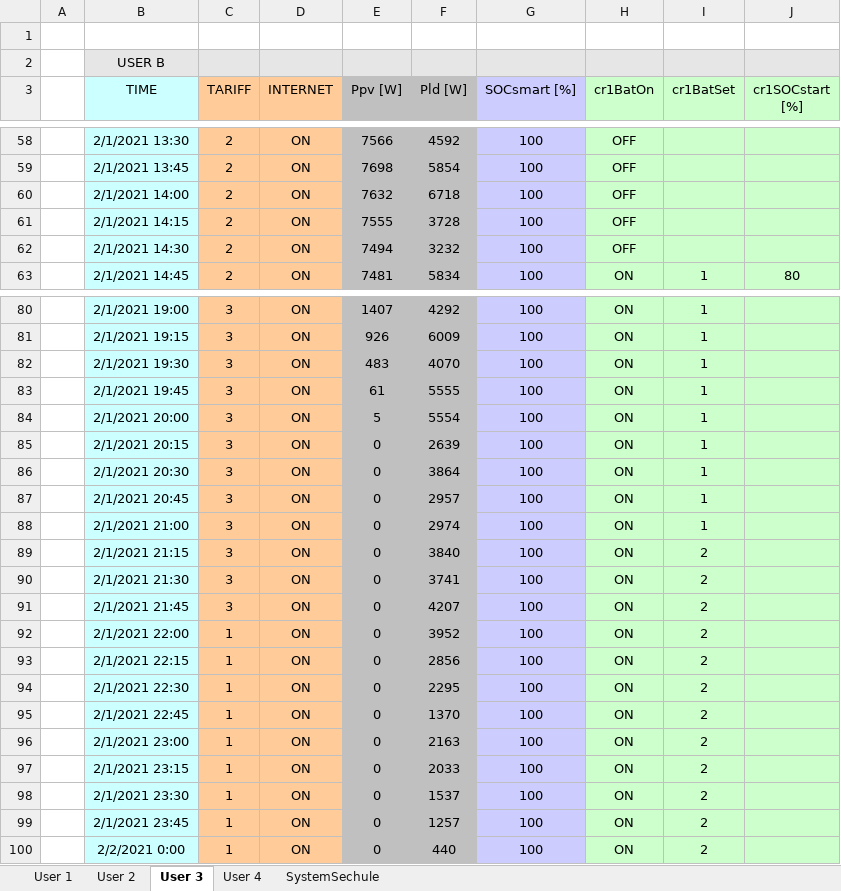
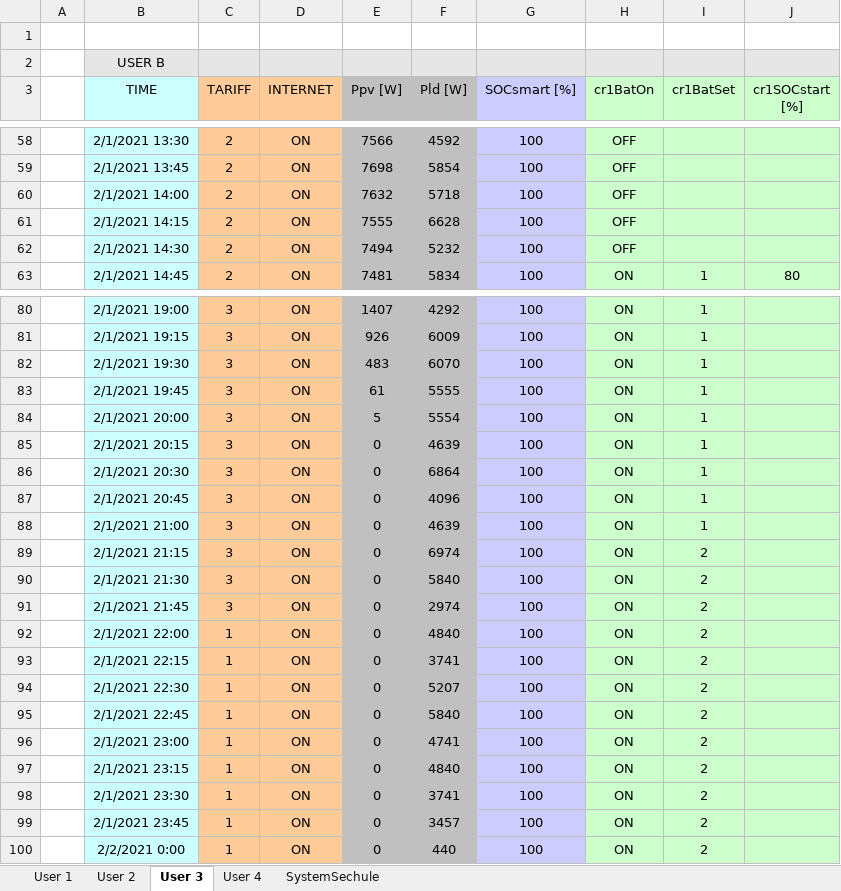
Before and after one commit to mindolink/EthStevecDevice, an Excel workbook: SimulatorUser/ImportData/userSchedule.xlsx, sheet User 3, drawn as a sheet; only a part is shown, gaps mark what is left out; values as stored, in another font and other column widths than the file's, no borders; the diff covers the shown part only; the diff names each change by its address in the sheet, - before the commit and + after, or states it on an @@ line.

Commit message:
Update userSchedule.xlsx

```diff
--- a/SimulatorUser/ImportData/userSchedule.xlsx (sheet User 3)
+++ b/SimulatorUser/ImportData/userSchedule.xlsx (sheet User 3)
-F60 (Pld [W]): 6718
+F60 (Pld [W]): 5718
-F61 (Pld [W]): 3728
+F61 (Pld [W]): 6628
-F62 (Pld [W]): 3232
+F62 (Pld [W]): 5232
-F82 (Pld [W]): 4070
+F82 (Pld [W]): 6070
-F85 (Pld [W]): 2639
+F85 (Pld [W]): 4639
-F86 (Pld [W]): 3864
+F86 (Pld [W]): 6864
-F87 (Pld [W]): 2957
+F87 (Pld [W]): 4096
-F88 (Pld [W]): 2974
+F88 (Pld [W]): 4639
-F89 (Pld [W]): 3840
+F89 (Pld [W]): 6974
-F90 (Pld [W]): 3741
+F90 (Pld [W]): 5840
-F91 (Pld [W]): 4207
+F91 (Pld [W]): 2974
-F92 (Pld [W]): 3952
+F92 (Pld [W]): 4840
-F93 (Pld [W]): 2856
+F93 (Pld [W]): 3741
-F94 (Pld [W]): 2295
+F94 (Pld [W]): 5207
-F95 (Pld [W]): 1370
+F95 (Pld [W]): 5840
-F96 (Pld [W]): 2163
+F96 (Pld [W]): 4741
-F97 (Pld [W]): 2033
+F97 (Pld [W]): 4840
-F98 (Pld [W]): 1537
+F98 (Pld [W]): 3741
-F99 (Pld [W]): 1257
+F99 (Pld [W]): 3457
```
Also changed, not shown: 59 edited cells elsewhere in this sheet, sheet User 4, sheet User 1, sheet User 2.
